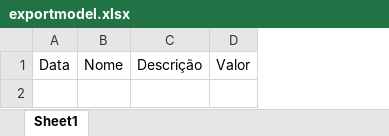
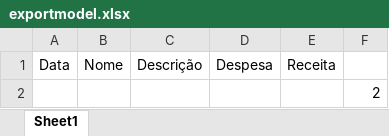
Before and after one commit to manuelcsilva/MoneyTracker, an Excel workbook: exportmodel.xlsx, sheet Sheet1, drawn as a sheet; values as stored, in another font and other column widths than the file's, no borders; removed rows and columns are numbered as before the commit, all else as after; the diff names each change by its address in the sheet, - before the commit and + after, or states it on an @@ line.

```diff
--- a/exportmodel.xlsx (sheet Sheet1)
+++ b/exportmodel.xlsx (sheet Sheet1)
-column D, row 1: Valor
+column D, row 1: Despesa
+column E, row 1: Receita
+column F, empty
+row 2:  |  |  |  |  | 2
```
Also changed, not shown: 7 other files.
